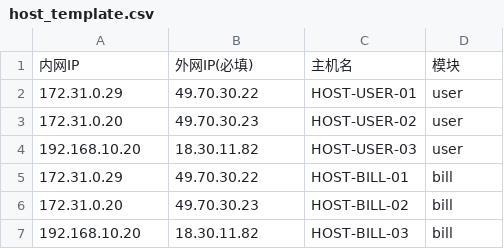
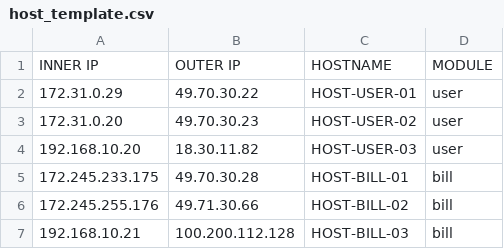
Before and after one commit to dumasd/jenkins-blueking-plugin, a CSV file: src/main/resources/host_template.csv, drawn as a sheet.

```diff
--- a/src/main/resources/host_template.csv
+++ b/src/main/resources/host_template.csv
@@ -1,2 +1,2 @@
-内网IP,外网IP(必填),主机名,模块
+INNER IP,OUTER IP,HOSTNAME,MODULE
 172.31.0.29,49.70.30.22,HOST-USER-01,user
@@ -4,4 +4,4 @@
 192.168.10.20,18.30.11.82,HOST-USER-03,user
-172.31.0.29,49.70.30.22,HOST-BILL-01,bill
-172.31.0.20,49.70.30.23,HOST-BILL-02,bill
-192.168.10.20,18.30.11.82,HOST-BILL-03,bill
+172.245.233.175,49.70.30.28,HOST-BILL-01,bill
+172.245.255.176,49.71.30.66,HOST-BILL-02,bill
+192.168.10.21,100.200.112.128,HOST-BILL-03,bill
```
Also changed, not shown: 13 other files.
